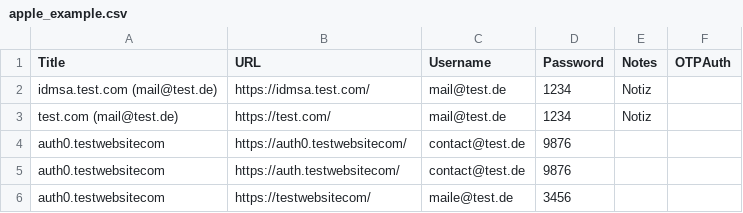
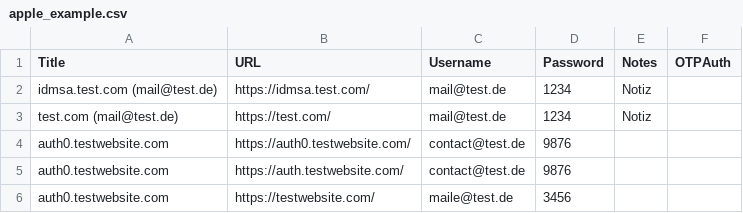
Before and after one commit to arvedb/apple_to_bitwarden, a CSV file: examples/apple_example.csv, drawn as a sheet.

Commit message:
Fix domain formatting in apple_example.csv for auth0 entries by adding missing periods in URLs.

```diff
--- a/examples/apple_example.csv
+++ b/examples/apple_example.csv
@@ -3,4 +3,4 @@ idmsa.test.com (mail@test.de),https://idmsa.test.com/,mail@test.de,1234,Notiz,
 test.com (mail@test.de),https://test.com/,mail@test.de,1234,Notiz,
-auth0.testwebsitecom,https://auth0.testwebsitecom/,contact@test.de,9876,,
-auth0.testwebsitecom,https://auth.testwebsitecom/,contact@test.de,9876,,
-auth0.testwebsitecom,https://testwebsitecom/,maile@test.de,3456,,
+auth0.testwebsite.com,https://auth0.testwebsite.com/,contact@test.de,9876,,
+auth0.testwebsite.com,https://auth.testwebsite.com/,contact@test.de,9876,,
+auth0.testwebsite.com,https://testwebsite.com/,maile@test.de,3456,,
```
Also changed, not shown: 1 other file.
